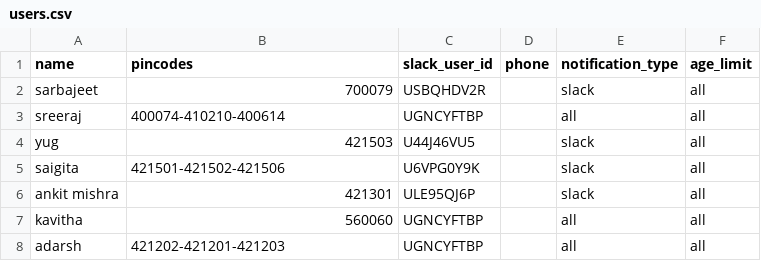
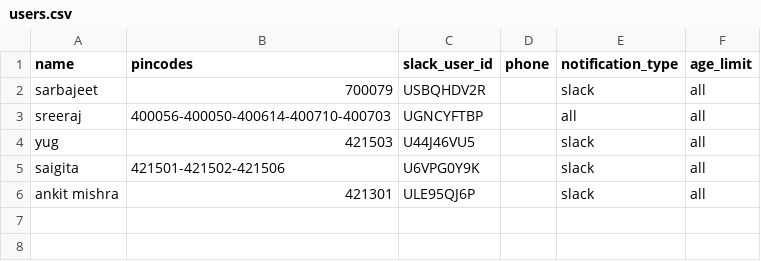
Before and after one commit to rzr911/cowin-vaccination-slot-checker, a CSV file: users.csv, drawn as a sheet.

Commit message:
modify users

```diff
--- a/users.csv
+++ b/users.csv
@@ -2,3 +2,3 @@ name,pincodes,slack_user_id,phone,notification_type,age_limit
 sarbajeet,700079,USBQHDV2R,,slack,all
-sreeraj,400074-410210-400614,UGNCYFTBP,,all,all
+sreeraj,400056-400050-400614-400710-400703,UGNCYFTBP,,all,all
 yug,421503,U44J46VU5,,slack,all
@@ -6,3 +6 @@ saigita,421501-421502-421506,U6VPG0Y9K,,slack,all
 ankit mishra,421301,ULE95QJ6P,,slack,all
-kavitha,560060,UGNCYFTBP,,all,all
-adarsh,421202-421201-421203,UGNCYFTBP,,all,all
```
